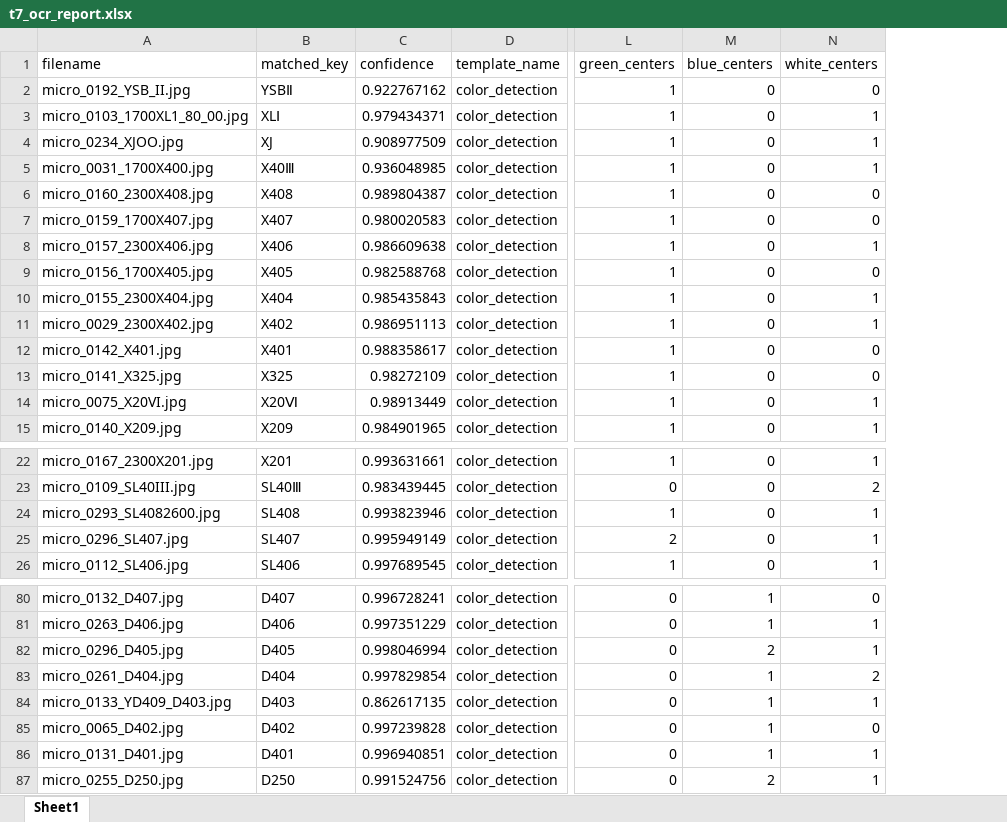
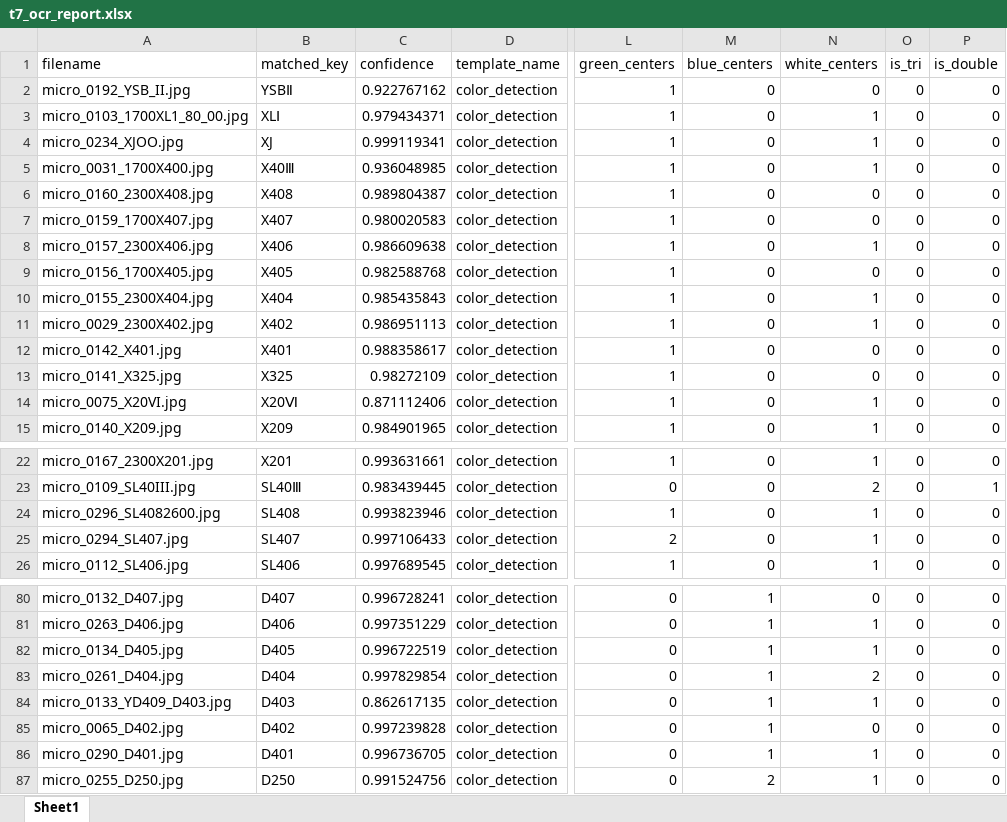
Before and after one commit to SAWRJJ/OCR-Project, an Excel workbook: template/t7_ocr_report.xlsx, sheet Sheet1, drawn as a sheet; only a part is shown, gaps mark what is left out; values as stored, in another font and other column widths than the file's, no borders; the diff covers the shown part only; the diff names each change by its address in the sheet, - before the commit and + after, or states it on an @@ line.

```diff
--- a/template/t7_ocr_report.xlsx (sheet Sheet1)
+++ b/template/t7_ocr_report.xlsx (sheet Sheet1)
+column O (is_tri), rows 2-15: all 0; rows 22-26: all 0; rows 80-87: all 0
+column P (is_double), rows 2-15: all 0; rows 22-26: 0 | 1 | 0 | 0 | 0; rows 80-87: all 0
-C4 (confidence): 0.908977509
+C4 (confidence): 0.999119341
-C14 (confidence): 0.98913449
+C14 (confidence): 0.871112406
-A24 (filename): micro_0293_SL4082600.jpg
+A24 (filename): micro_0296_SL4082600.jpg
-A25 (filename): micro_0296_SL407.jpg
+A25 (filename): micro_0294_SL407.jpg
-C25 (confidence): 0.995949149
+C25 (confidence): 0.997106433
-A82 (filename): micro_0296_D405.jpg
+A82 (filename): micro_0134_D405.jpg
-C82 (confidence): 0.998046994
+C82 (confidence): 0.996722519
-M82 (blue_centers): 2
+M82 (blue_centers): 1
-A86 (filename): micro_0131_D401.jpg
+A86 (filename): micro_0290_D401.jpg
-C86 (confidence): 0.996940851
+C86 (confidence): 0.996736705
```
Also changed, not shown: 2 moved rows elsewhere in this sheet, template/t2_ocr_report.xlsx, template/t3_ocr_report.xlsx, 12 other files.
